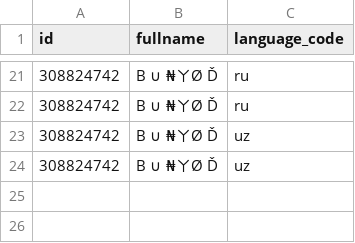
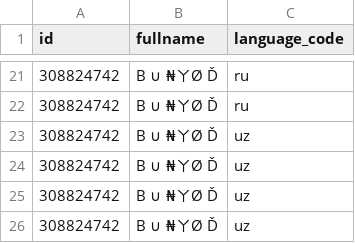
Before and after one commit to BunyodNaimov/Python, a CSV file: projects/bot/registration/chats.csv, drawn as a sheet; only a part is shown, gaps mark what is left out; the diff names each change by its address in the sheet, - before the commit and + after, or states it on an @@ line.

```diff
--- a/projects/bot/registration/chats.csv
+++ b/projects/bot/registration/chats.csv
+row 25: 308824742 | B ∪ ₦ㄚØ Ď | uz
+row 26: 308824742 | B ∪ ₦ㄚØ Ď | uz
```
Also changed, not shown: projects/bot/registration/tasks.csv, 14 other files.
